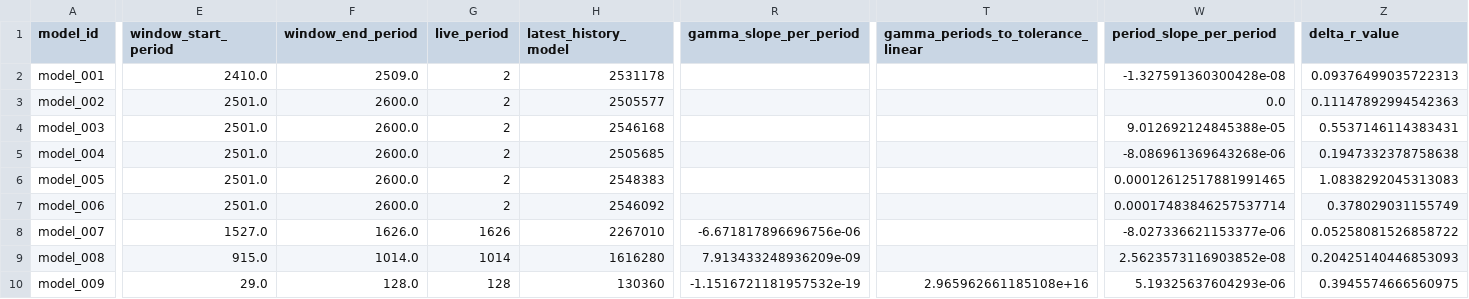
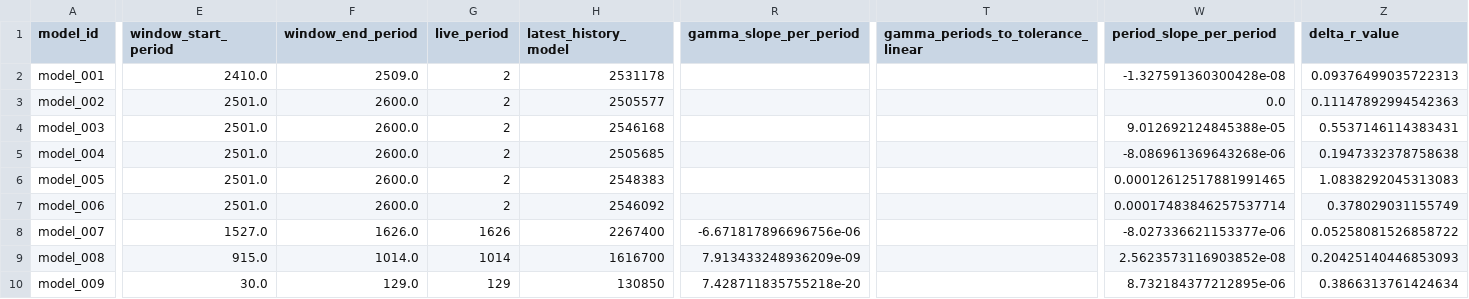
Before and after one commit to earlbellinger/earlbellinger.github.io, a CSV file: apps/kappa/metadata/convergence_forecast_last100.csv, drawn as a sheet; only a part is shown, gaps mark what is left out; the diff covers the shown part only; the diff names each change by its address in the sheet, - before the commit and + after, or states it on an @@ line.

Commit message:
Refresh Kappa batch status

```diff
--- a/apps/kappa/metadata/convergence_forecast_last100.csv
+++ b/apps/kappa/metadata/convergence_forecast_last100.csv
-H8 (latest_history_model): 2267010
+H8 (latest_history_model): 2267400
-H9 (latest_history_model): 1616280
+H9 (latest_history_model): 1616700
-E10 (window_start_period): 29.0
+E10 (window_start_period): 30.0
-F10 (window_end_period): 128.0
+F10 (window_end_period): 129.0
-G10 (live_period): 128
+G10 (live_period): 129
-H10 (latest_history_model): 130360
+H10 (latest_history_model): 130850
-R10 (gamma_slope_per_period): -1.1516721181957532e-19
+R10 (gamma_slope_per_period): 7.428711835755218e-20
-T10: 2.965962661185108e+16
+T10: (empty)
-W10 (period_slope_per_period): 5.19325637604293e-06
+W10 (period_slope_per_period): 8.732184377212895e-06
-Z10 (delta_r_value): 0.3945574666560975
+Z10 (delta_r_value): 0.3866313761424634
```
Also changed, not shown: 2 edited cells elsewhere in this file, apps/kappa/metadata/convergence_gate_audit.csv, apps/kappa/metadata/cycle_modulation_summary.csv, 20 other files.
